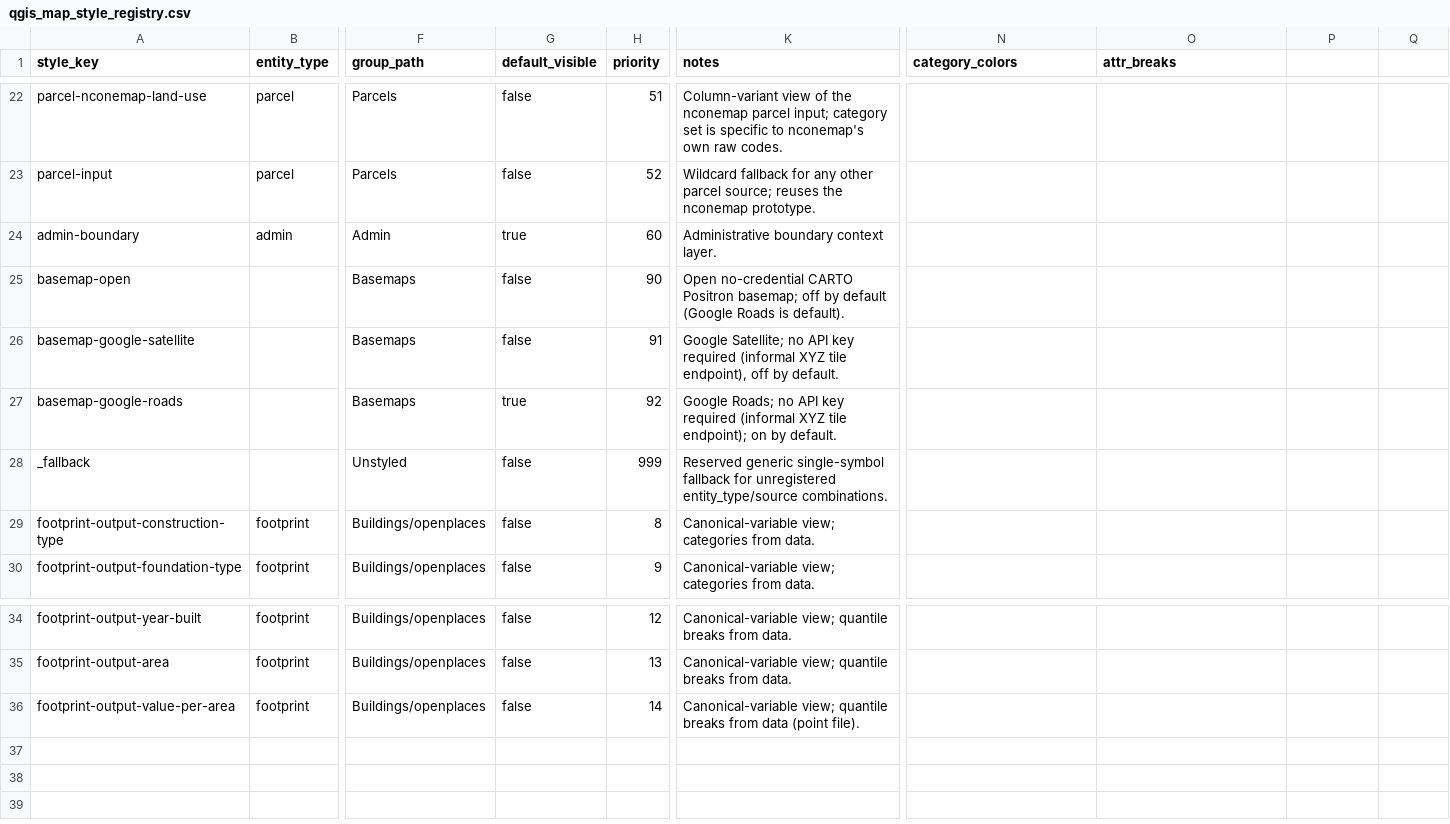
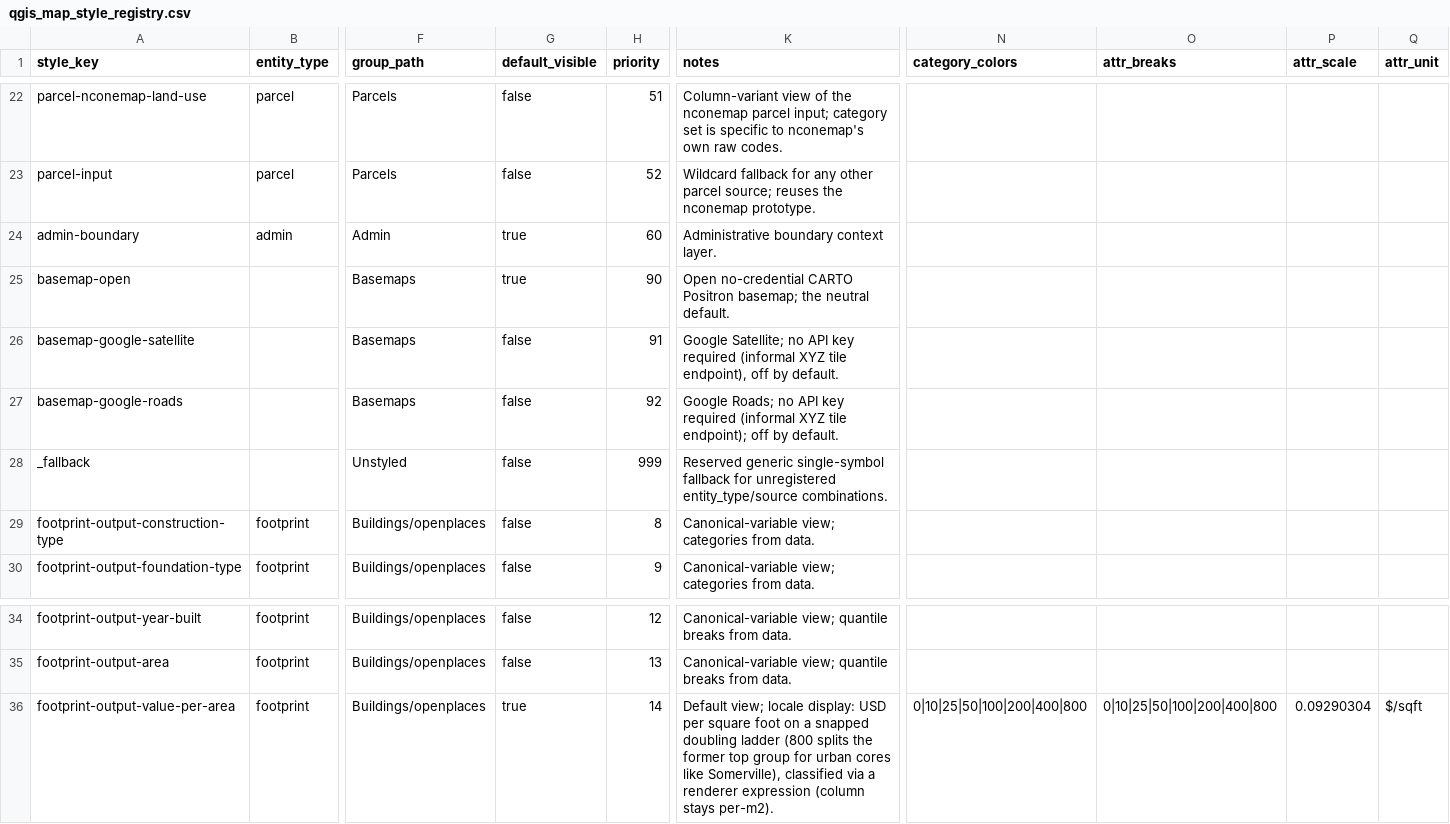
Before and after one commit to chrnolte/openplaces, a CSV file: src/openplaces/viz/qgis_map/qgis_map_style_registry.csv, drawn as a sheet; only a part is shown, gaps mark what is left out; the diff names each change by its address in the sheet, - before the commit and + after, or states it on an @@ line.

Commit message:
Region-aware delivery paths and map refinements
Two regions sharing one bundle admin unit deliver into region-named subdirectories instead of overwriting each other; maps take a region selector; value ladders gain an 800 $/sqft break; null values render as a grey No-value class; admin3 outlines label by unit type.

```diff
--- a/src/openplaces/viz/qgis_map/qgis_map_style_registry.csv
+++ b/src/openplaces/viz/qgis_map/qgis_map_style_registry.csv
-P1: (empty)
+P1: attr_scale
-Q1: (empty)
+Q1: attr_unit
-G25 (default_visible): false
+G25 (default_visible): true
-K25 (notes): …Positron basemap; off by default (Google Roads is default).
+K25 (notes): …Positron basemap; the neutral default.
-G27 (default_visible): true
+G27 (default_visible): false
-K27 (notes): …tile endpoint); on by default.
+K27 (notes): …tile endpoint); off by default.
-G36 (default_visible): false
+G36 (default_visible): true
-K36 (notes): Canonical-variable view; quantile breaks from data (point file).
+K36 (notes): Default view; locale display: USD per square foot on a snapped doubling ladder (800 splits the former top group for urban cores like Somerville), classified via a renderer expression (column stays per-m2).
-N36 (category_colors): (empty)
+N36 (category_colors): 0|10|25|50|100|200|400|800
-O36 (attr_breaks): (empty)
+O36 (attr_breaks): 0|10|25|50|100|200|400|800
-P36 (attr_scale): (empty)
+P36 (attr_scale): 0.09290304
-Q36 (attr_unit): (empty)
+Q36 (attr_unit): $/sqft
```
Also changed, not shown: 5 other files.
